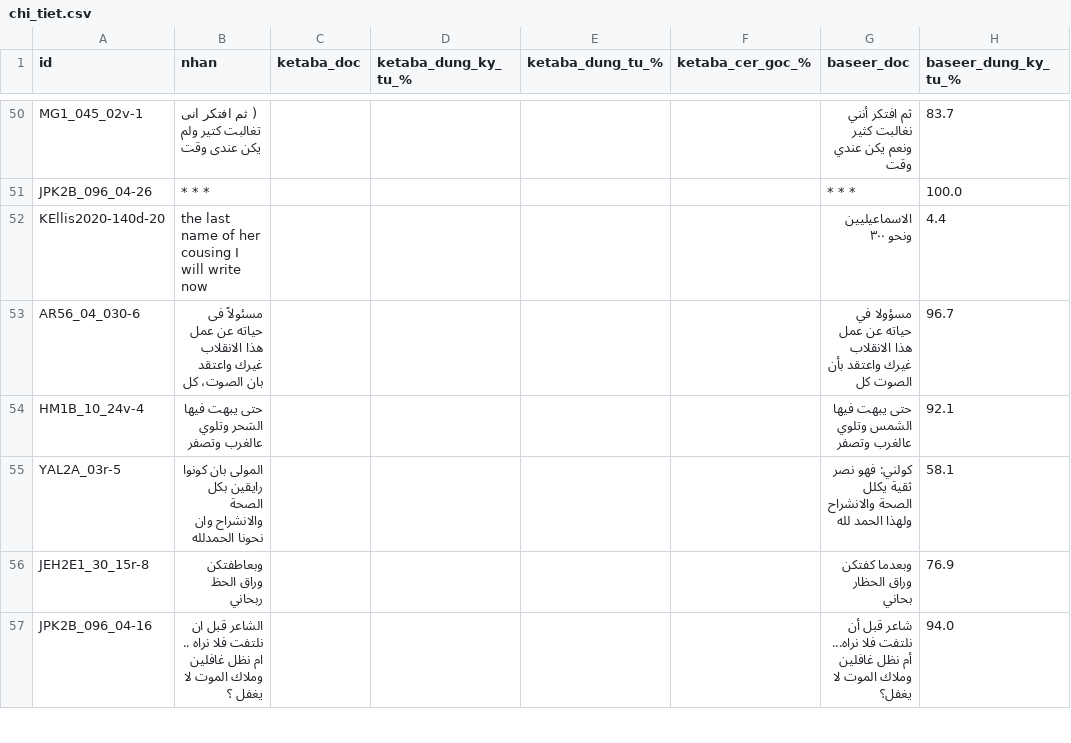
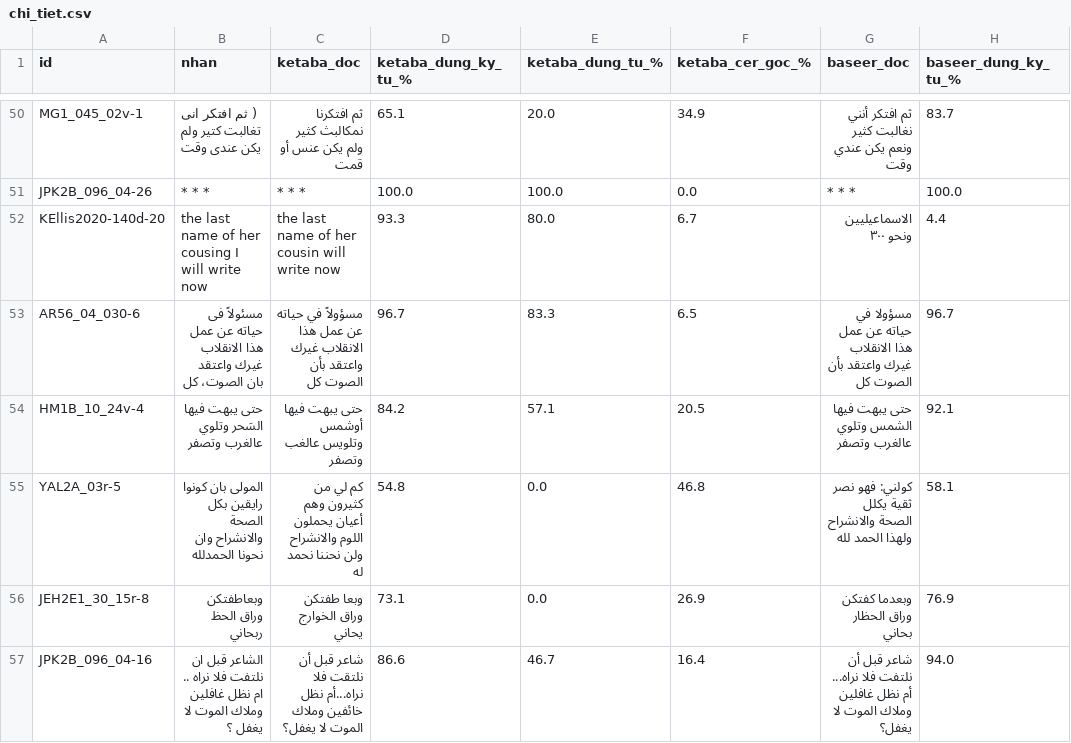
Before and after one commit to khanhkhmt/ocr-bench, a CSV file: htr_eval_muharaf_n500/chi_tiet.csv, drawn as a sheet; only a part is shown, gaps mark what is left out; the diff covers the shown part only; the diff names each change by its address in the sheet, - before the commit and + after, or states it on an @@ line.

Commit message:
htr_eval 2026-10-12 03:35 UTC: đang chấm ketaba 48/500

```diff
--- a/htr_eval_muharaf_n500/chi_tiet.csv
+++ b/htr_eval_muharaf_n500/chi_tiet.csv
-C50 (ketaba_doc): (empty)
+C50 (ketaba_doc): ثم افتكرنا نمكالبث كثير ولم يكن عنس أو قمت
-D50 (ketaba_dung_ky_tu_%): (empty)
+D50 (ketaba_dung_ky_tu_%): 65.1
-E50 (ketaba_dung_tu_%): (empty)
+E50 (ketaba_dung_tu_%): 20.0
-F50 (ketaba_cer_goc_%): (empty)
+F50 (ketaba_cer_goc_%): 34.9
-C51 (ketaba_doc): (empty)
+C51 (ketaba_doc): * * *
-D51 (ketaba_dung_ky_tu_%): (empty)
+D51 (ketaba_dung_ky_tu_%): 100.0
-E51 (ketaba_dung_tu_%): (empty)
+E51 (ketaba_dung_tu_%): 100.0
-F51 (ketaba_cer_goc_%): (empty)
+F51 (ketaba_cer_goc_%): 0.0
-C52 (ketaba_doc): (empty)
+C52 (ketaba_doc): the last name of her cousin will write now
-D52 (ketaba_dung_ky_tu_%): (empty)
+D52 (ketaba_dung_ky_tu_%): 93.3
-E52 (ketaba_dung_tu_%): (empty)
+E52 (ketaba_dung_tu_%): 80.0
-F52 (ketaba_cer_goc_%): (empty)
+F52 (ketaba_cer_goc_%): 6.7
-C53 (ketaba_doc): (empty)
+C53 (ketaba_doc): مسؤولاً في حياته عن عمل هذا الانقلاب غيرك واعتقد بأن الصوت كل
-D53 (ketaba_dung_ky_tu_%): (empty)
+D53 (ketaba_dung_ky_tu_%): 96.7
-E53 (ketaba_dung_tu_%): (empty)
+E53 (ketaba_dung_tu_%): 83.3
-F53 (ketaba_cer_goc_%): (empty)
+F53 (ketaba_cer_goc_%): 6.5
-C54 (ketaba_doc): (empty)
+C54 (ketaba_doc): حتى يبهت فيها أوشمس وتلويس عالغب وتصفر
-D54 (ketaba_dung_ky_tu_%): (empty)
+D54 (ketaba_dung_ky_tu_%): 84.2
-E54 (ketaba_dung_tu_%): (empty)
+E54 (ketaba_dung_tu_%): 57.1
-F54 (ketaba_cer_goc_%): (empty)
+F54 (ketaba_cer_goc_%): 20.5
-C55 (ketaba_doc): (empty)
+C55 (ketaba_doc): كم لي من كثيرون وهم أعيان يحملون اللوم والانشراح ولن نحننا نحمد له
-D55 (ketaba_dung_ky_tu_%): (empty)
+D55 (ketaba_dung_ky_tu_%): 54.8
-E55:E56 (ketaba_dung_tu_%): (empty)
+E55:E56 (ketaba_dung_tu_%): 0.0
-F55 (ketaba_cer_goc_%): (empty)
+F55 (ketaba_cer_goc_%): 46.8
-C56 (ketaba_doc): (empty)
+C56 (ketaba_doc): وبعا طفتكن وراق الخوارج يحاني
-D56 (ketaba_dung_ky_tu_%): (empty)
+D56 (ketaba_dung_ky_tu_%): 73.1
-F56 (ketaba_cer_goc_%): (empty)
+F56 (ketaba_cer_goc_%): 26.9
-C57 (ketaba_doc): (empty)
+C57 (ketaba_doc): شاعر قبل أن نلتقت فلا نراه...أم نظل خائفين وملاك الموت لا يغفل؟
-D57 (ketaba_dung_ky_tu_%): (empty)
+D57 (ketaba_dung_ky_tu_%): 86.6
-E57 (ketaba_dung_tu_%): (empty)
+E57 (ketaba_dung_tu_%): 46.7
-F57 (ketaba_cer_goc_%): (empty)
+F57 (ketaba_cer_goc_%): 16.4
```
Also changed, not shown: 160 edited cells elsewhere in this file, 4 other files.
